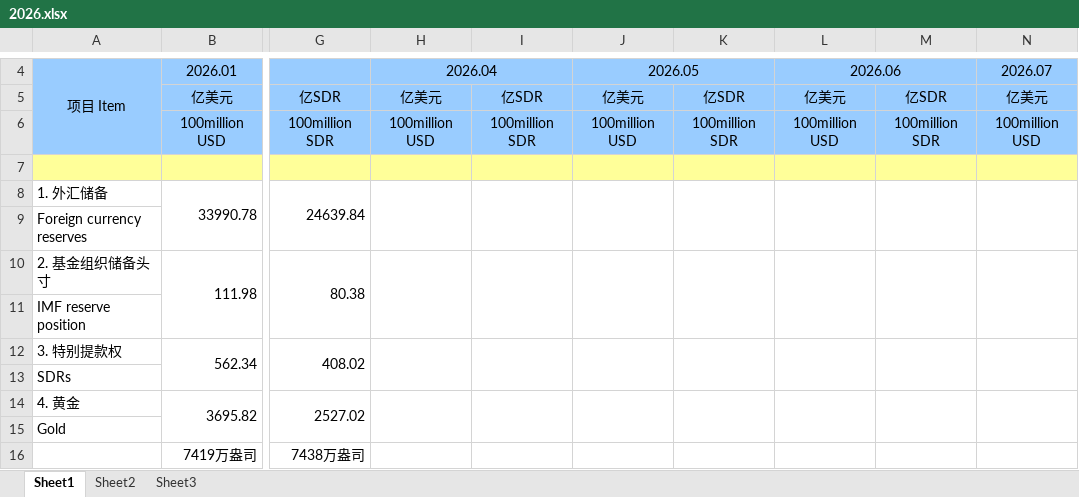
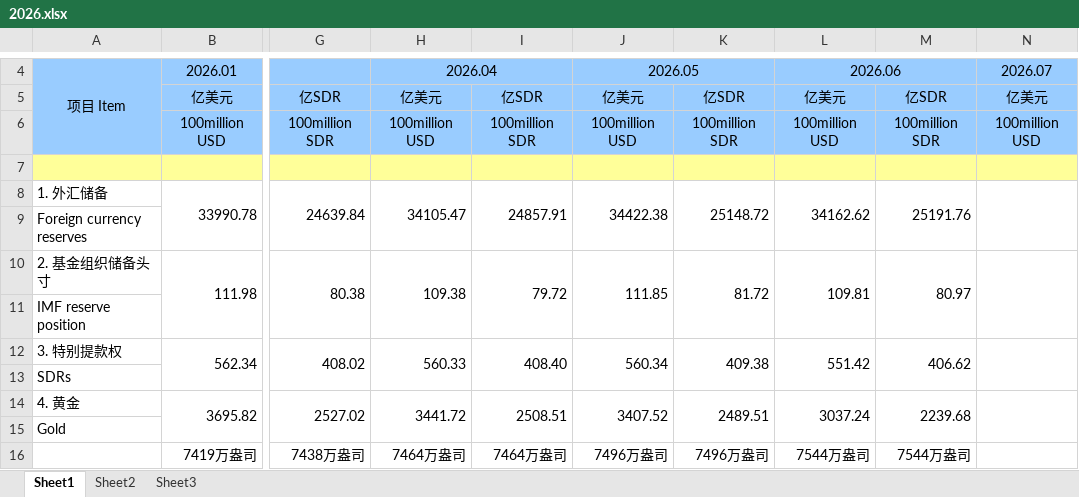
Before and after one commit to Ex-Caliburn/funny, an Excel workbook: stock/gold/2026.xlsx, sheet Sheet1, drawn as a sheet; only a part is shown, gaps mark what is left out; values as stored, in another font and other column widths than the file's, no borders; the diff covers the shown part only; the diff names each change by its address in the sheet, - before the commit and + after, or states it on an @@ line.

```diff
--- a/stock/gold/2026.xlsx (sheet Sheet1)
+++ b/stock/gold/2026.xlsx (sheet Sheet1)
-H8: (empty)
+H8: 34105.47
-I8: (empty)
+I8: 24857.91
-J8: (empty)
+J8: 34422.38
-K8: (empty)
+K8: 25148.72
-L8: (empty)
+L8: 34162.62
-M8: (empty)
+M8: 25191.76
-H10: (empty)
+H10: 109.38
-I10: (empty)
+I10: 79.72
-J10: (empty)
+J10: 111.85
-K10: (empty)
+K10: 81.72
-L10: (empty)
+L10: 109.81
-M10: (empty)
+M10: 80.97
-H12: (empty)
+H12: 560.33
-I12: (empty)
+I12: 408.40
-J12: (empty)
+J12: 560.34
-K12: (empty)
+K12: 409.38
-L12: (empty)
+L12: 551.42
-M12: (empty)
+M12: 406.62
-H14: (empty)
+H14: 3441.72
-I14: (empty)
+I14: 2508.51
-J14: (empty)
+J14: 3407.52
-K14: (empty)
+K14: 2489.51
-L14: (empty)
+L14: 3037.24
-M14: (empty)
+M14: 2239.68
-H16: (empty)
+H16: 7464万盎司
-I16: (empty)
+I16: 7464万盎司
-J16: (empty)
+J16: 7496万盎司
-K16: (empty)
+K16: 7496万盎司
-L16: (empty)
+L16: 7544万盎司
-M16: (empty)
+M16: 7544万盎司
```
Also changed, not shown: 13 edited cells elsewhere in this sheet, 5 other files.
